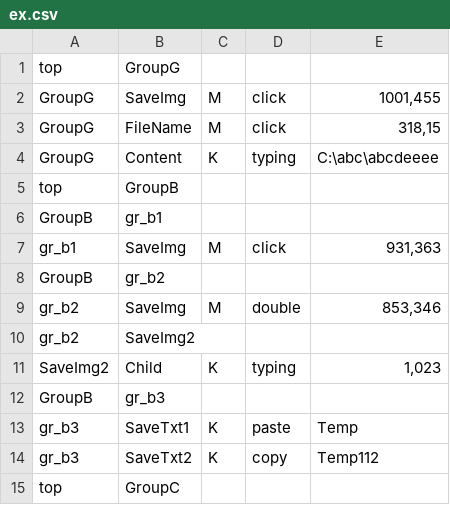
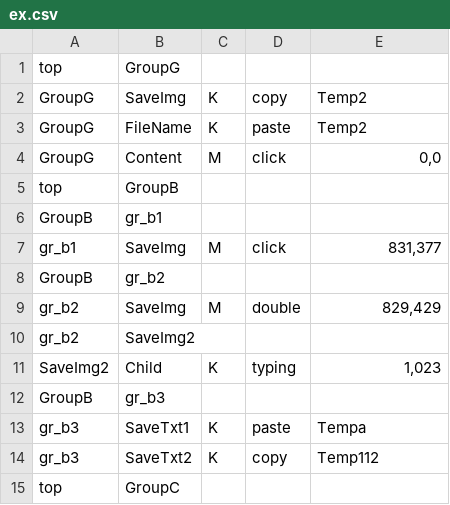
Before and after one commit to aoiupen/Macro_Tree, a CSV file: ex.csv, drawn as a sheet.

```diff
--- a/ex.csv
+++ b/ex.csv
@@ -1,10 +1,10 @@
 top,GroupG,,,
-GroupG,SaveImg,M,click,"1001,455"
-GroupG,FileName,M,click,"318,15"
-GroupG,Content,K,typing,C:\abc\abcdeeee
+GroupG,SaveImg,K,copy,Temp2
+GroupG,FileName,K,paste,Temp2
+GroupG,Content,M,click,"0,0"
 top,GroupB,,,
 GroupB,gr_b1,,,
-gr_b1,SaveImg,M,click,"931,363"
+gr_b1,SaveImg,M,click,"831,377"
 GroupB,gr_b2,,,
-gr_b2,SaveImg,M,double,"853,346"
+gr_b2,SaveImg,M,double,"829,429"
 gr_b2,SaveImg2,,,
@@ -12,3 +12,3 @@ SaveImg2,Child,K,typing,"1,023"
 GroupB,gr_b3,,,
-gr_b3,SaveTxt1,K,paste,Temp
+gr_b3,SaveTxt1,K,paste,Tempa
 gr_b3,SaveTxt2,K,copy,Temp112
```
Also changed, not shown: 4 other files.
